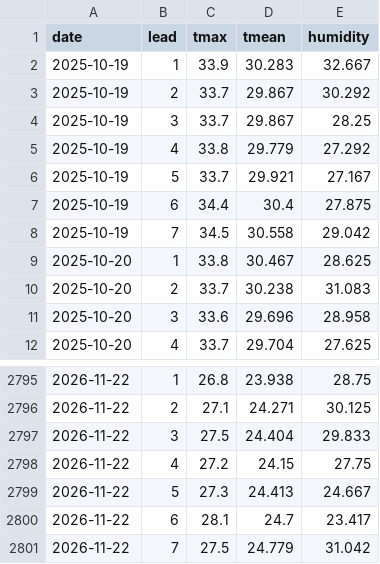
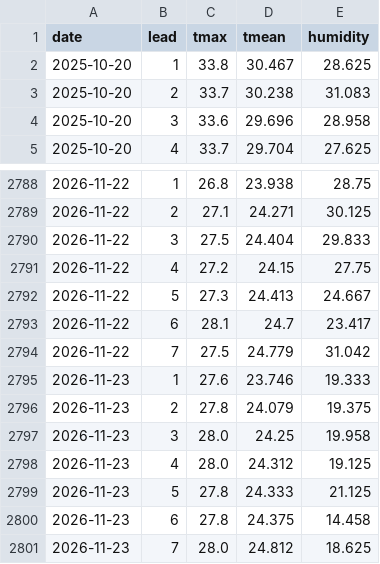
Before and after one commit to Shadab5706/delhi-peak-demand, a CSV file: pipeline/data/gfs_leads.csv, drawn as a sheet; only a part is shown, gaps mark what is left out.

```diff
--- a/pipeline/data/gfs_leads.csv
+++ b/pipeline/data/gfs_leads.csv
@@ -1,9 +1,2 @@
 date,lead,tmax,tmean,humidity
-2025-10-19,1,33.9,30.283,32.667
-2025-10-19,2,33.7,29.867,30.292
-2025-10-19,3,33.7,29.867,28.25
-2025-10-19,4,33.8,29.779,27.292
-2025-10-19,5,33.7,29.921,27.167
-2025-10-19,6,34.4,30.4,27.875
-2025-10-19,7,34.5,30.558,29.042
 2025-10-20,1,33.8,30.467,28.625
@@ -2801 +2794,8 @@ date,lead,tmax,tmean,humidity
 2026-11-22,7,27.5,24.779,31.042
+2026-11-23,1,27.6,23.746,19.333
+2026-11-23,2,27.8,24.079,19.375
+2026-11-23,3,28.0,24.25,19.958
+2026-11-23,4,28.0,24.312,19.125
+2026-11-23,5,27.8,24.333,21.125
+2026-11-23,6,27.8,24.375,14.458
+2026-11-23,7,28.0,24.812,18.625
```
Also changed, not shown: 2 other files.
